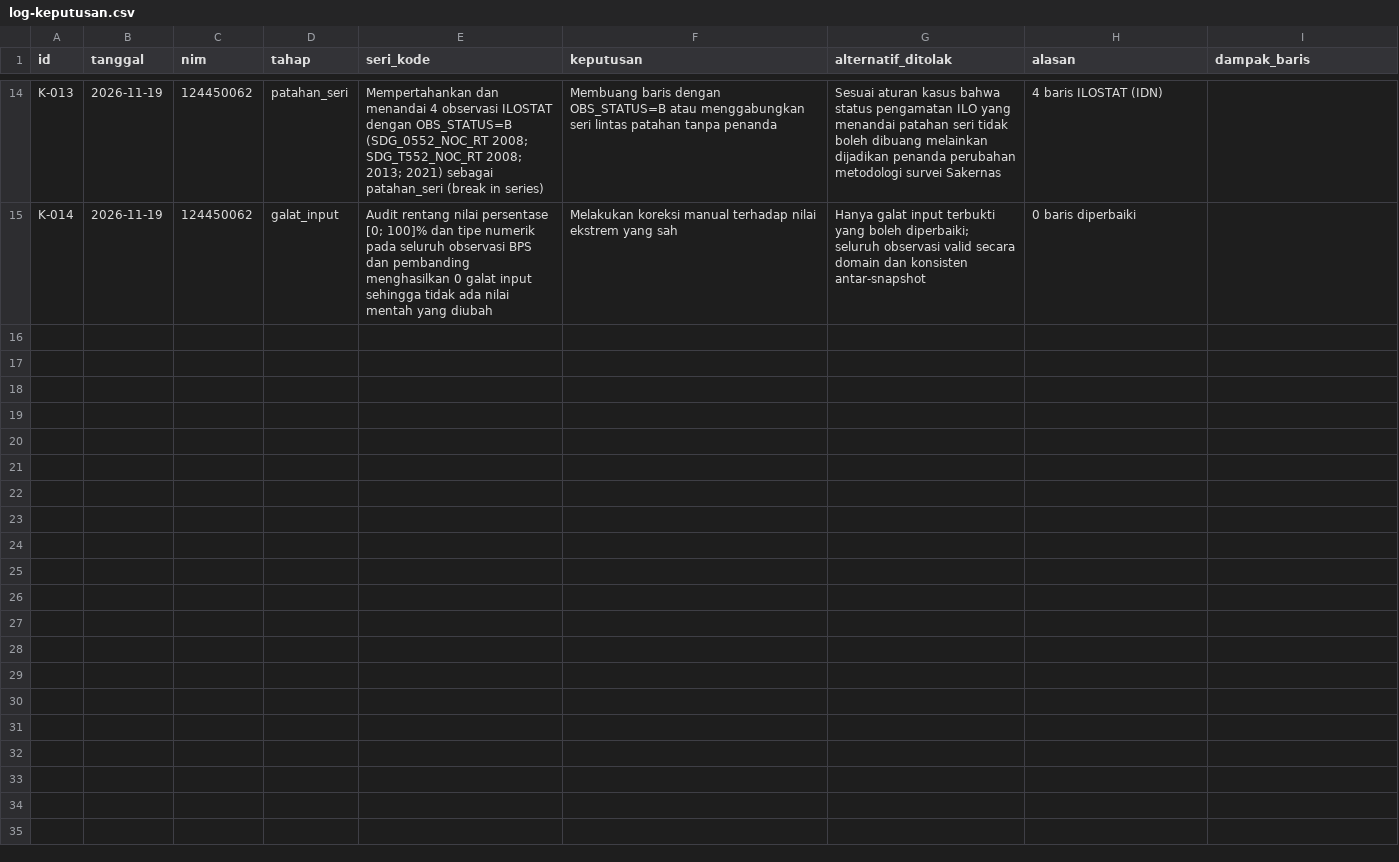
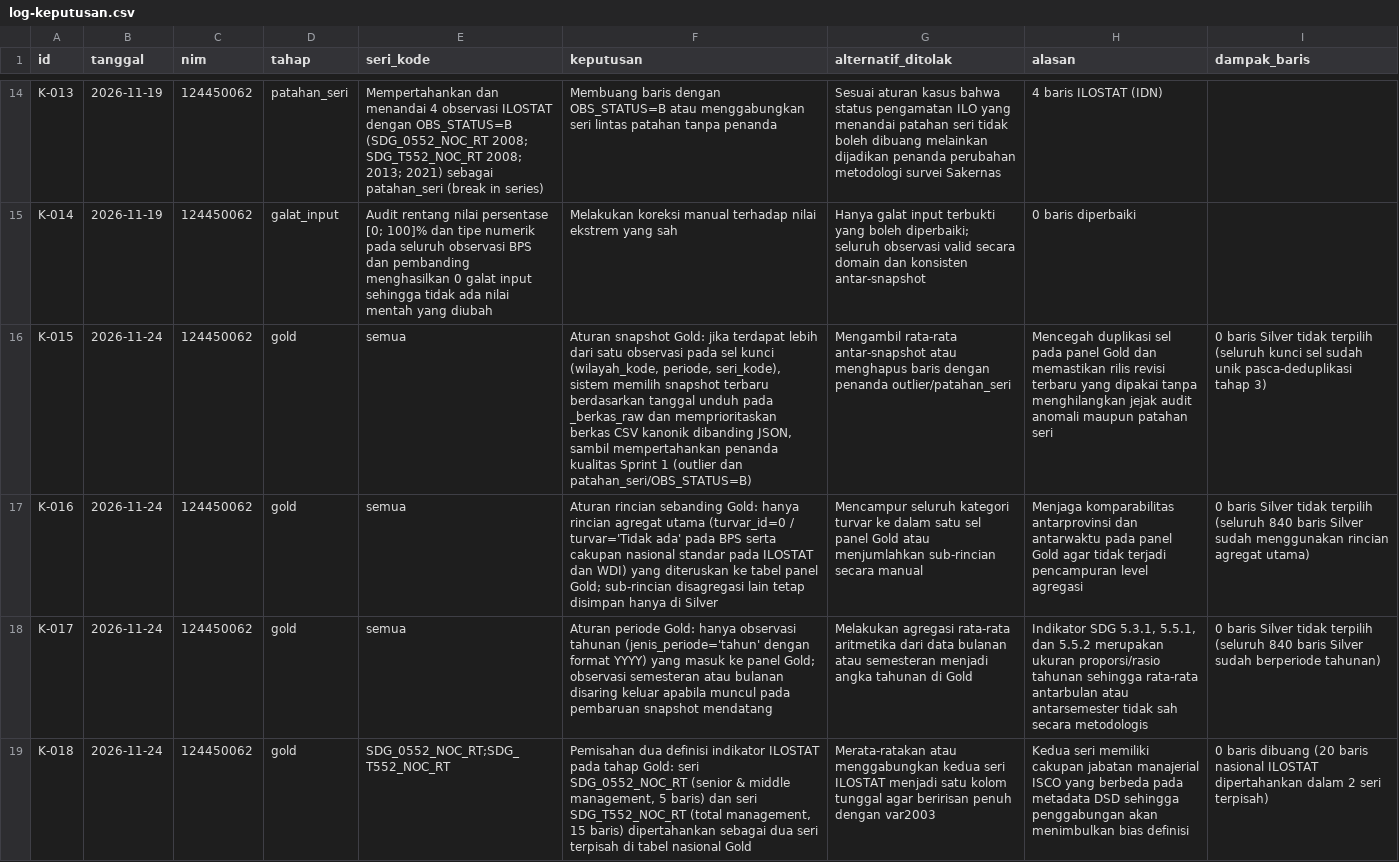
Before and after one commit to FadyaIzzatul/Kelompok-10-DW-RB, a CSV file: log-keputusan.csv, drawn as a sheet; only a part is shown, gaps mark what is left out; the diff names each change by its address in the sheet, - before the commit and + after, or states it on an @@ line.

Commit message:
Tugas #20: tambah aturan seleksi satu nilai per sel Gold dan log keputusan

```diff
--- a/log-keputusan.csv
+++ b/log-keputusan.csv
+row 16: K-015 | 2026-11-24 | 124450062 | gold | semua | Aturan snapshot Gold: jika terdapat lebih dari satu observasi pada sel kunci (wilayah_kode, periode, seri_kode), sistem memilih snapshot terbaru berdasarkan tanggal unduh pada _berkas_raw dan memprioritaskan berkas CSV kanonik dibanding JSON, sambil mempertahankan penanda kualitas Sprint 1 (outlier dan patahan_seri/OBS_STATUS=B) | Mengambil rata-rata antar-snapshot atau menghapus baris dengan penanda outlier/patahan_seri | Mencegah duplikasi sel pada panel Gold dan memastikan rilis revisi terbaru yang dipakai tanpa menghilangkan jejak audit anomali maupun patahan seri | 0 baris Silver tidak terpilih (seluruh kunci sel sudah unik pasca-deduplikasi tahap 3)
+row 17: K-016 | 2026-11-24 | 124450062 | gold | semua | Aturan rincian sebanding Gold: hanya rincian agregat utama (turvar_id=0 / turvar='Tidak ada' pada BPS serta cakupan nasional standar pada ILOSTAT dan WDI) yang diteruskan ke tabel panel Gold; sub-rincian disagregasi lain tetap disimpan hanya di Silver | Mencampur seluruh kategori turvar ke dalam satu sel panel Gold atau menjumlahkan sub-rincian secara manual | Menjaga komparabilitas antarprovinsi dan antarwaktu pada panel Gold agar tidak terjadi pencampuran level agregasi | 0 baris Silver tidak terpilih (seluruh 840 baris Silver sudah menggunakan rincian agregat utama)
+row 18: K-017 | 2026-11-24 | 124450062 | gold | semua | Aturan periode Gold: hanya observasi tahunan (jenis_periode='tahun' dengan format YYYY) yang masuk ke panel Gold; observasi semesteran atau bulanan disaring keluar apabila muncul pada pembaruan snapshot mendatang | Melakukan agregasi rata-rata aritmetika dari data bulanan atau semesteran menjadi angka tahunan di Gold | Indikator SDG 5.3.1, 5.5.1, dan 5.5.2 merupakan ukuran proporsi/rasio tahunan sehingga rata-rata antarbulan atau antarsemester tidak sah secara metodologis | 0 baris Silver tidak terpilih (seluruh 840 baris Silver sudah berperiode tahunan)
+row 19: K-018 | 2026-11-24 | 124450062 | gold | SDG_0552_NOC_RT;SDG_T552_NOC_RT | Pemisahan dua definisi indikator ILOSTAT pada tahap Gold: seri SDG_0552_NOC_RT (senior & middle management, 5 baris) dan seri SDG_T552_NOC_RT (total management, 15 baris) dipertahankan sebagai dua seri terpisah di tabel nasional Gold | Merata-ratakan atau menggabungkan kedua seri ILOSTAT menjadi satu kolom tunggal agar beririsan penuh dengan var2003 | Kedua seri memiliki cakupan jabatan manajerial ISCO yang berbeda pada metadata DSD sehingga penggabungan akan menimbulkan bias definisi | 0 baris dibuang (20 baris nasional ILOSTAT dipertahankan dalam 2 seri terpisah)
```
Also changed, not shown: 2 other files.
